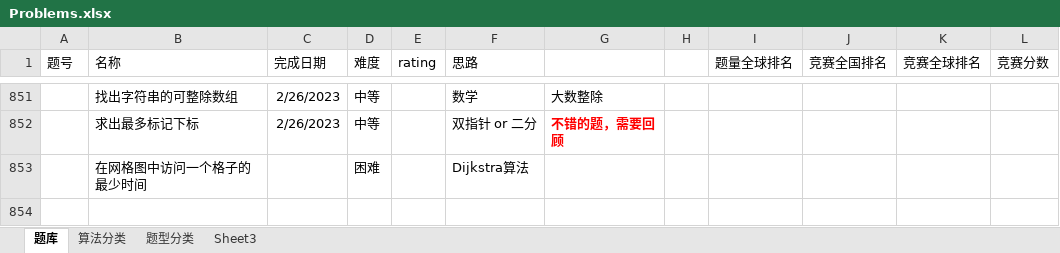
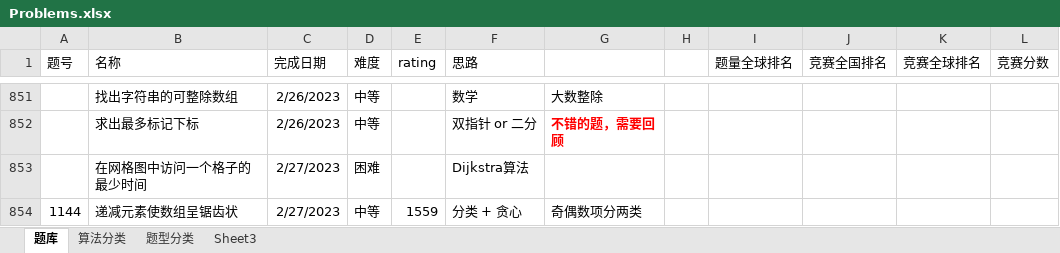
Before and after one commit to wangsun39/leetcode, an Excel workbook: Problems.xlsx, sheet 题库, drawn as a sheet; only a part is shown, gaps mark what is left out; values as stored, in another font and other column widths than the file's, no borders; charts and pictures not drawn; the diff names each change by its address in the sheet, - before the commit and + after, or states it on an @@ line.

Commit message:
add daily problem 2023/2/27

```diff
--- a/Problems.xlsx (sheet 题库)
+++ b/Problems.xlsx (sheet 题库)
-C853 (完成日期): (empty)
+C853 (完成日期): 2/27/2023
+row 854: 1144 | 递减元素使数组呈锯齿状 | 2/27/2023 | 中等 | 1559 | 分类 + 贪心 | 奇偶数项分两类
```
Also changed, not shown: 2 other files.
